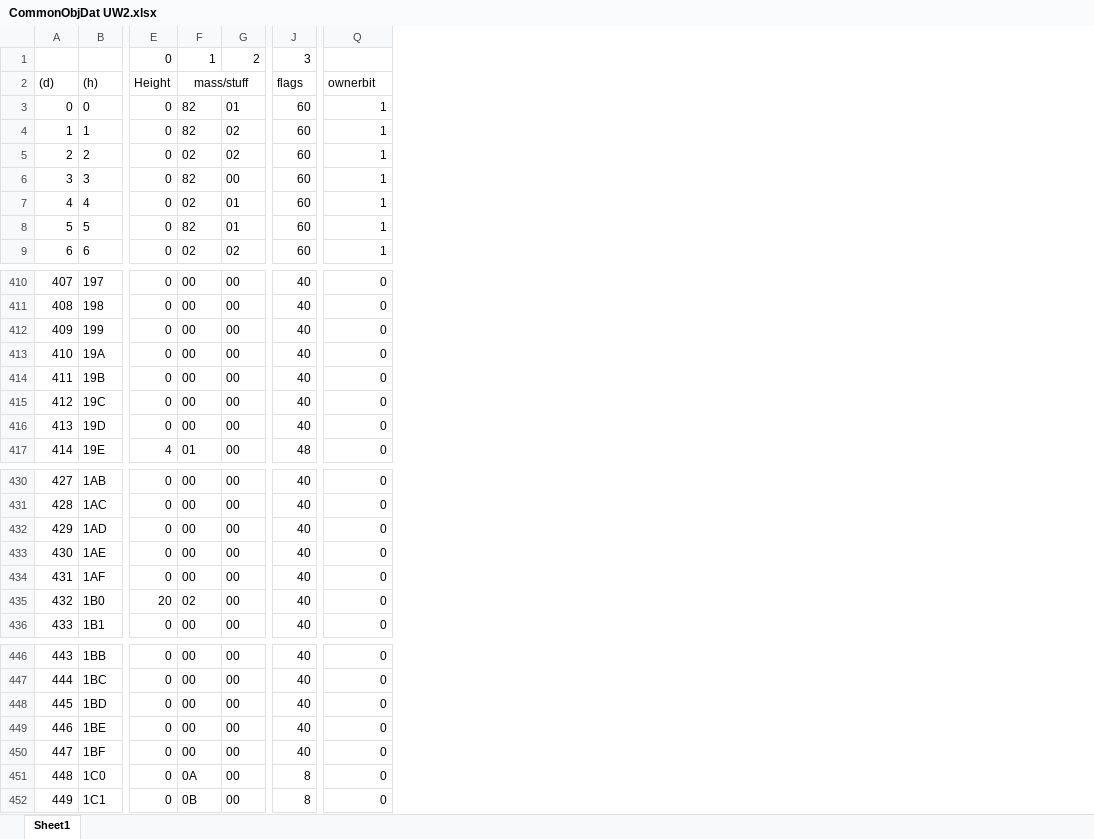
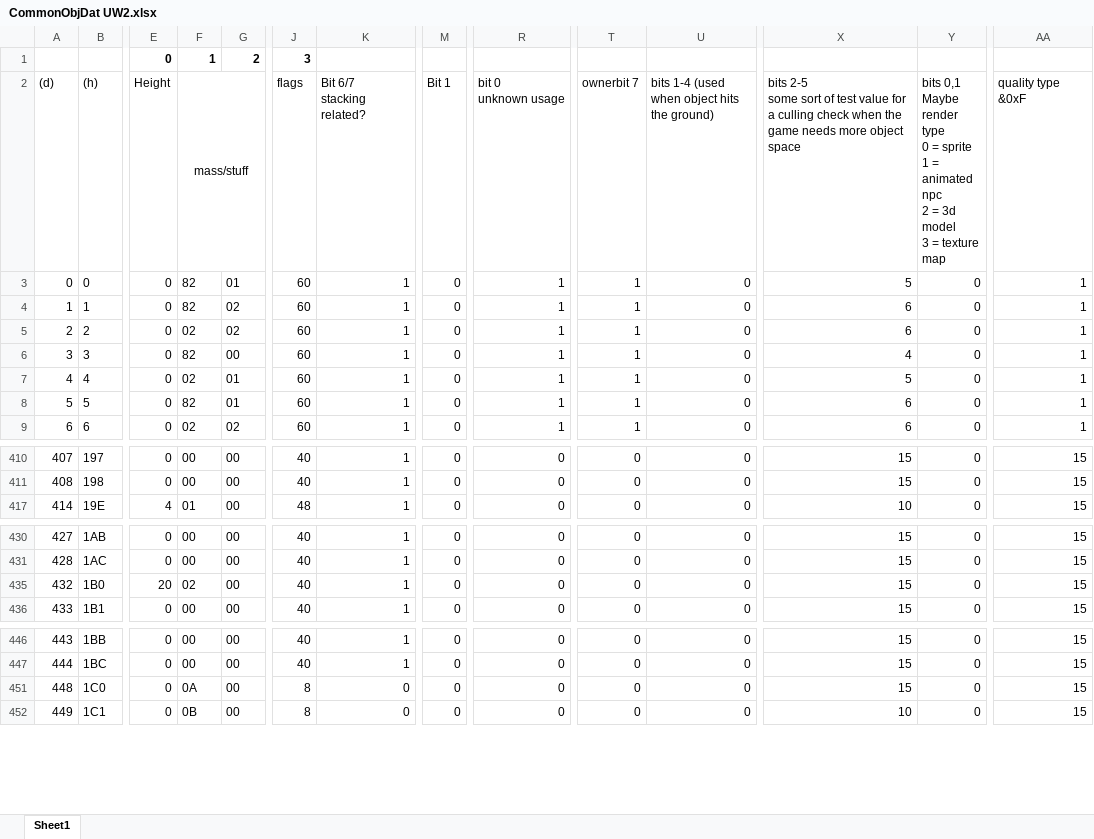
Before and after one commit to hankmorgan/UWReverseEngineering, an Excel workbook: File Research/CommonObjDat UW2.xlsx, sheet Sheet1, drawn as a sheet; only a part is shown, gaps mark what is left out; values as stored, in another font and other column widths than the file's, no borders; removed rows and columns are numbered as before the commit, all else as after; rows hold the shown columns only; ↵ is a line break in a cell; the diff covers the shown part only; the diff names each change by its address in the sheet, - before the commit and + after, or states it on an @@ line.

Commit message:
object owner and link usages documented

```diff
--- a/File Research/CommonObjDat UW2.xlsx (sheet Sheet1)
+++ b/File Research/CommonObjDat UW2.xlsx (sheet Sheet1)
+column K (Bit 6/7 stacking related?), rows 3-9: all 1; rows 410-417: all 1; rows 430-436: all 1; rows 446-452: 1 | 1 | 0 | 0
+column M (Bit 1), rows 3-9: all 0; rows 410-417: all 0; rows 430-436: all 0; rows 446-452: all 0
+column R (bit 0 unknown usage), rows 3-9: all 1; rows 410-417: all 0; rows 430-436: all 0; rows 446-452: all 0
+column U, rows 2-9: bits 1-4 (used when object hits the ground) | 0 | 0 | 0 | 0 | 0 | 0 | 0; rows 410-417: all 0; rows 430-436: all 0; rows 446-452: all 0
+column X, rows 2-9: bits 2-5 ↵ some sort of test value for a culling check when the game needs more object space | 5 | 6 | 6 | 4 | 5 | 6 | 6; rows 410-417: 15 | 15 | 10; rows 430-436: all 15; rows 446-452: 15 | 15 | 15 | 10
+column Y, rows 2-9: bits 0,1 ↵ Maybe render type ↵ 0 = sprite ↵ 1 = animated npc ↵ 2 = 3d model ↵ 3 = texture map | 0 | 0 | 0 | 0 | 0 | 0 | 0; rows 410-417: all 0; rows 430-436: all 0; rows 446-452: all 0
+column AA (quality type &0xF), rows 3-9: all 1; rows 410-417: all 15; rows 430-436: all 15; rows 446-452: all 15
-E1:G1 bold: off
+E1:G1 bold: on
-J1 bold: off
+J1 bold: on
-T2: ownerbit
+T2: ownerbit 7
-row 412: 409 | 199 | 0 | 00 | 00 | 40 | 0
-row 413: 410 | 19A | 0 | 00 | 00 | 40 | 0
-row 414: 411 | 19B | 0 | 00 | 00 | 40 | 0
-row 415: 412 | 19C | 0 | 00 | 00 | 40 | 0
-row 416: 413 | 19D | 0 | 00 | 00 | 40 | 0
-row 432: 429 | 1AD | 0 | 00 | 00 | 40 | 0
-row 433: 430 | 1AE | 0 | 00 | 00 | 40 | 0
-row 434: 431 | 1AF | 0 | 00 | 00 | 40 | 0
-row 448: 445 | 1BD | 0 | 00 | 00 | 40 | 0
-row 449: 446 | 1BE | 0 | 00 | 00 | 40 | 0
-row 450: 447 | 1BF | 0 | 00 | 00 | 40 | 0
```
Also changed, not shown: cell formats elsewhere in this sheet, formulas that keep their value, hidden cells, File Research/Game Object Research File.xlsx, 7 other files.
